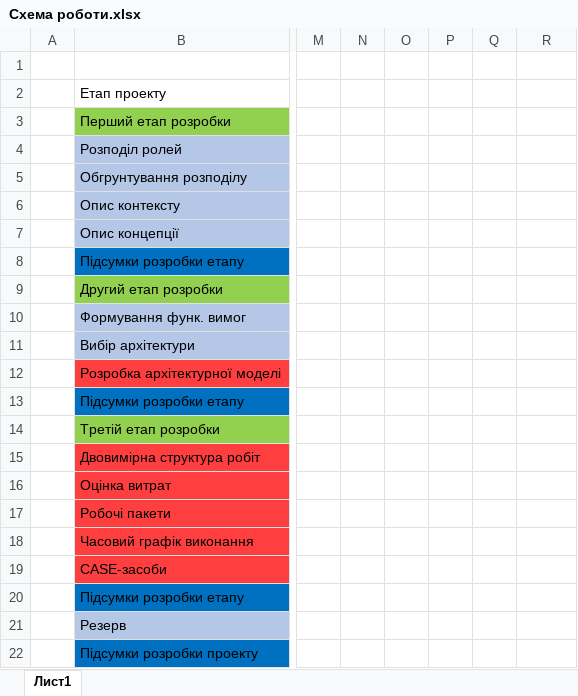
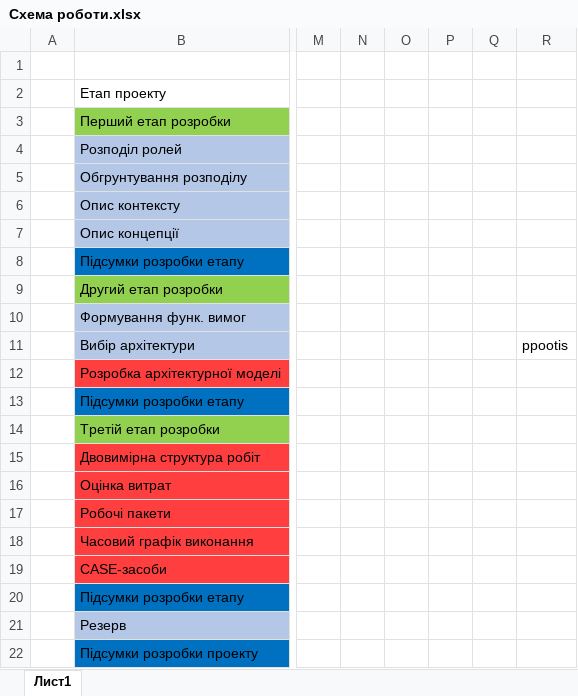
Before and after one commit to d3mage/elektronna_kafedra, an Excel workbook: Схема роботи.xlsx, sheet Лист1, drawn as a sheet; only a part is shown, gaps mark what is left out; values as stored, in another font and other column widths than the file's, no borders; table styles not drawn; the diff names each change by its address in the sheet, - before the commit and + after, or states it on an @@ line.

Commit message:
Update Схема роботи.xlsx

```diff
--- a/Схема роботи.xlsx (sheet Лист1)
+++ b/Схема роботи.xlsx (sheet Лист1)
-R11: (empty)
+R11: ppootis
```
